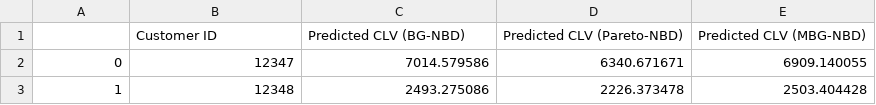
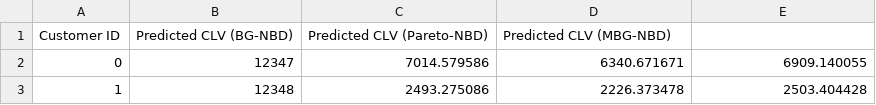
Before and after one commit to 113vab/Project_CLV_, a CSV file: Predicted_CLV_results.csv, drawn as a sheet; only a part is shown; removed rows and columns are numbered as before the commit, all else as after; the diff names each change by its address in the sheet, - before the commit and + after, or states it on an @@ line.

Commit message:
Update Predicted_CLV_results.csv

```diff
--- a/Predicted_CLV_results.csv
+++ b/Predicted_CLV_results.csv
-row 1:  | Customer ID | Predicted CLV (BG-NBD) | Predicted CLV (Pareto-NBD) | Predicted CLV (MBG-NBD)
+row 1: Customer ID | Predicted CLV (BG-NBD) | Predicted CLV (Pareto-NBD) | Predicted CLV (MBG-NBD)
```
